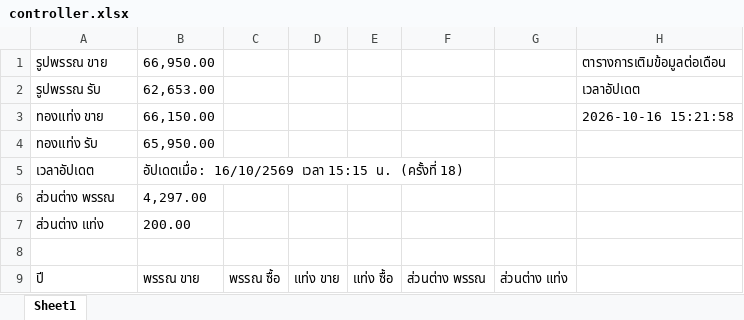
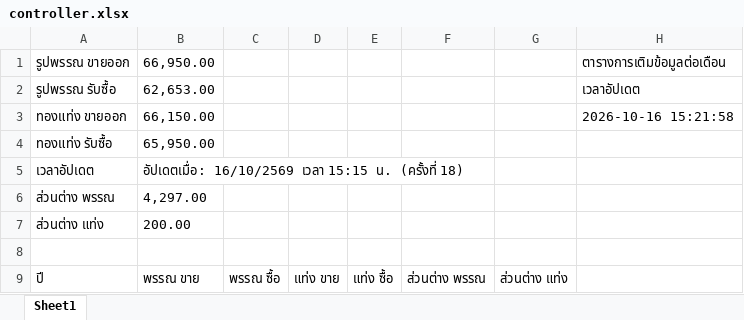
Before and after one commit to nitutlee1234-tech/Phutjarearnsuk2, an Excel workbook: controller.xlsx, sheet Sheet1, drawn as a sheet; only a part is shown; values as stored, in another font and other column widths than the file's, no borders; the diff names each change by its address in the sheet, - before the commit and + after, or states it on an @@ line.

```diff
--- a/controller.xlsx (sheet Sheet1)
+++ b/controller.xlsx (sheet Sheet1)
-A1: รูปพรรณ ขาย
+A1: รูปพรรณ ขายออก
-A2: รูปพรรณ รับ
+A2: รูปพรรณ รับซื้อ
-A3: ทองแท่ง ขาย
+A3: ทองแท่ง ขายออก
-A4: ทองแท่ง รับ
+A4: ทองแท่ง รับซื้อ
```
